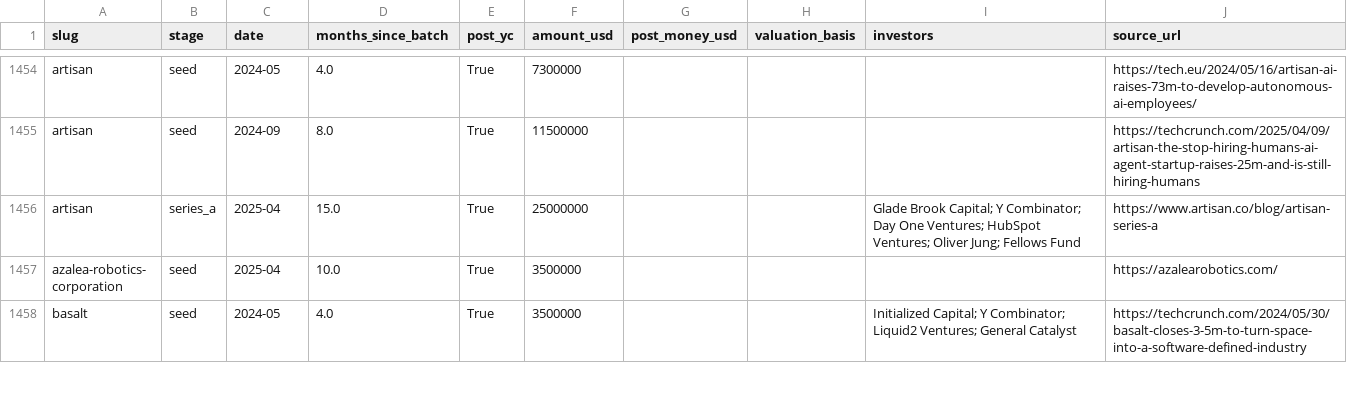
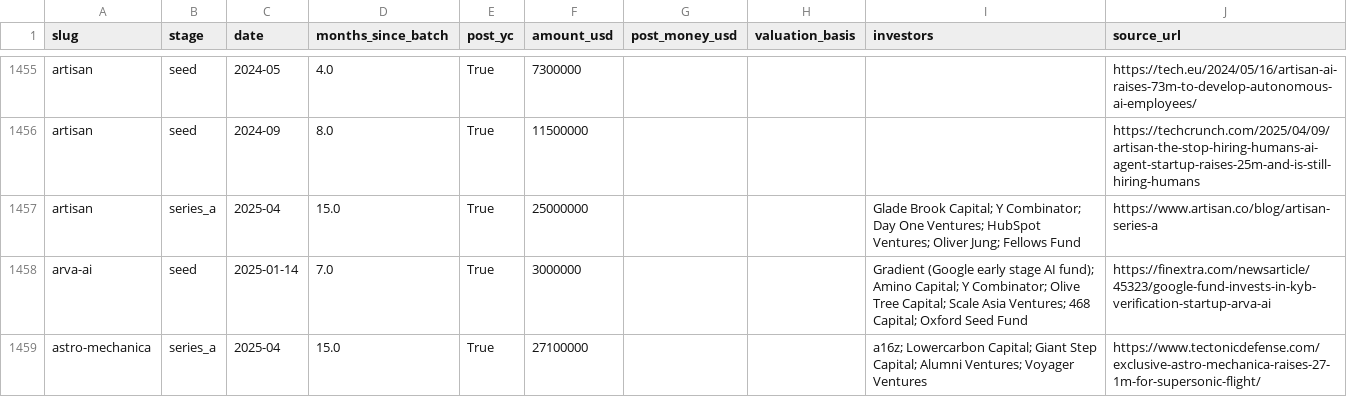
Before and after one commit to edison16a/yc-startup-life, a CSV file: data/rounds.csv, drawn as a sheet; only a part is shown, gaps mark what is left out; the shorter side is filled out with more unchanged rows; the diff covers the shown part only; the diff names each change by its address in the sheet, - before the commit and + after, or states it on an @@ line.

```diff
--- a/data/rounds.csv
+++ b/data/rounds.csv
+row 1458: arva-ai | seed | 2025-01-14 | 7.0 | True | 3000000 |  |  | Gradient (Google early stage AI fund); Amino Capital; Y Combinator; Olive Tree Capital; Scale Asia Ventures; 468 Capital; Oxford Seed Fund | https://finextra.com/newsarticle/45323/google-fund-invests-in-kyb-verification-startup-arva-ai
+row 1459: astro-mechanica | series_a | 2025-04 | 15.0 | True | 27100000 |  |  | a16z; Lowercarbon Capital; Giant Step Capital; Alumni Ventures; Voyager Ventures | https://www.tectonicdefense.com/exclusive-astro-mechanica-raises-27-1m-for-supersonic-flight/
```
Also changed, not shown: 4 added rows elsewhere in this file, data/competitors.csv, data/founders.csv, 22 other files.
